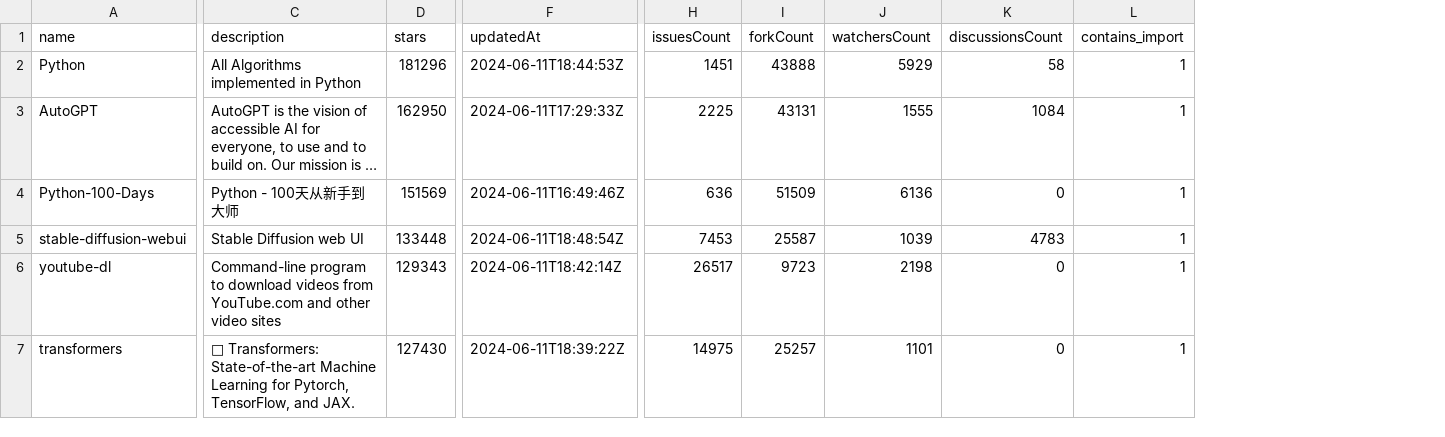
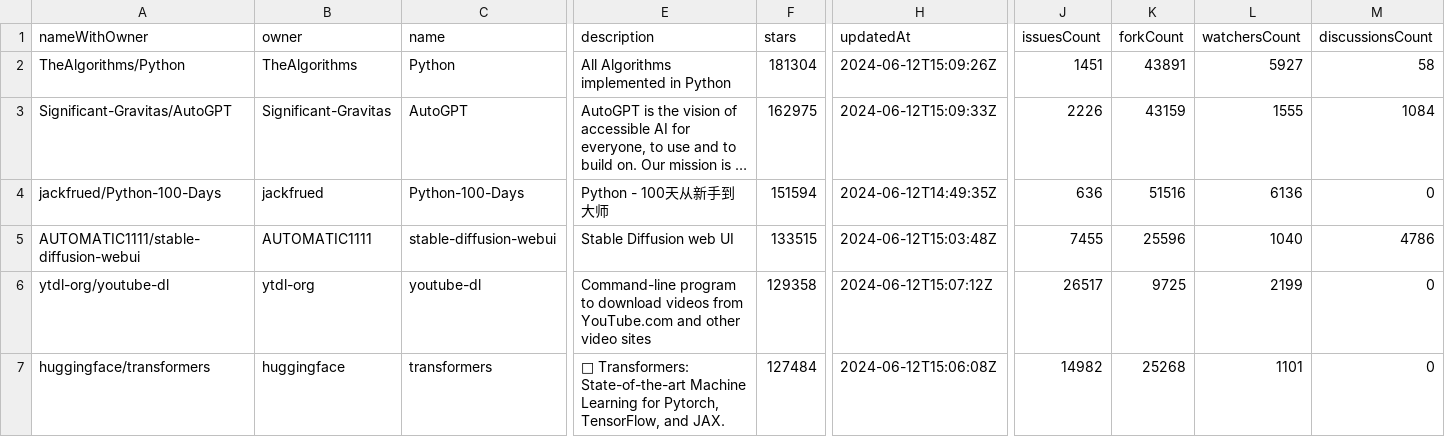
Before and after one commit to cmu-pasta/date-time, a CSV file: assignments/a2/repos_with_datetime.csv, drawn as a sheet; only a part is shown, gaps mark what is left out; long unchanged cells end in …; removed rows and columns are numbered as before the commit, all else as after; the diff names each change by its address in the sheet, - before the commit and + after, or states it on an @@ line.

Commit message:
finished issues scripts

```diff
--- a/assignments/a2/repos_with_datetime.csv
+++ b/assignments/a2/repos_with_datetime.csv
+column A (nameWithOwner), rows 2-7: TheAlgorithms/Python | Significant-Gravitas/AutoGPT | jackfrued/Python-100-Days | AUTOMATIC1111/stable-diffusion-webui | ytdl-org/youtube-dl | huggingface/transformers
+column B (owner), rows 2-7: TheAlgorithms | Significant-Gravitas | jackfrued | AUTOMATIC1111 | ytdl-org | huggingface
-column L (contains_import), rows 2-7: all 1
-F2 (stars): 181296
+F2 (stars): 181304
-H2 (updatedAt): 2024-06-11T18:44:53Z
+H2 (updatedAt): 2024-06-12T15:09:26Z
-K2 (forkCount): 43888
+K2 (forkCount): 43891
-L2 (watchersCount): 5929
+L2 (watchersCount): 5927
-F3 (stars): 162950
+F3 (stars): 162975
-H3 (updatedAt): 2024-06-11T17:29:33Z
+H3 (updatedAt): 2024-06-12T15:09:33Z
-J3 (issuesCount): 2225
+J3 (issuesCount): 2226
-K3 (forkCount): 43131
+K3 (forkCount): 43159
-F4 (stars): 151569
+F4 (stars): 151594
-H4 (updatedAt): 2024-06-11T16:49:46Z
+H4 (updatedAt): 2024-06-12T14:49:35Z
-K4 (forkCount): 51509
+K4 (forkCount): 51516
-F5 (stars): 133448
+F5 (stars): 133515
-H5 (updatedAt): 2024-06-11T18:48:54Z
+H5 (updatedAt): 2024-06-12T15:03:48Z
-J5 (issuesCount): 7453
+J5 (issuesCount): 7455
-K5 (forkCount): 25587
+K5 (forkCount): 25596
-L5 (watchersCount): 1039
+L5 (watchersCount): 1040
-M5 (discussionsCount): 4783
+M5 (discussionsCount): 4786
-F6 (stars): 129343
+F6 (stars): 129358
-H6 (updatedAt): 2024-06-11T18:42:14Z
+H6 (updatedAt): 2024-06-12T15:07:12Z
-K6 (forkCount): 9723
+K6 (forkCount): 9725
-L6 (watchersCount): 2198
+L6 (watchersCount): 2199
-F7 (stars): 127430
+F7 (stars): 127484
-H7 (updatedAt): 2024-06-11T18:39:22Z
+H7 (updatedAt): 2024-06-12T15:06:08Z
-J7 (issuesCount): 14975
+J7 (issuesCount): 14982
-K7 (forkCount): 25257
+K7 (forkCount): 25268
```
Also changed, not shown: 4 other files.
